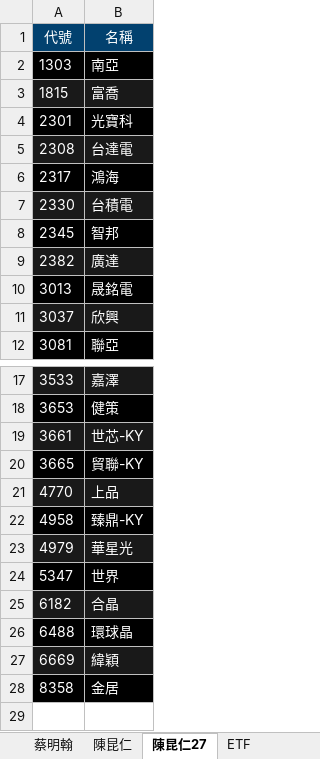
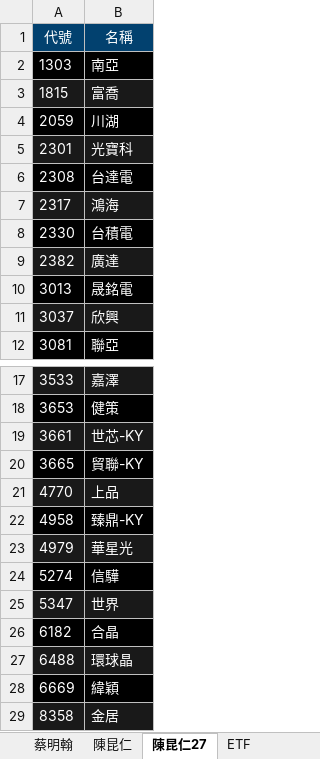
Before and after one commit to ONicole0101/Gold, an Excel workbook: Allcsv/GoldSheet.xlsx, sheet 陳昆仁27, drawn as a sheet; only a part is shown, gaps mark what is left out; values as stored, in another font and other column widths than the file's, no borders; removed rows and columns are numbered as before the commit, all else as after; the diff names each change by its address in the sheet, - before the commit and + after, or states it on an @@ line.

Commit message:
U_08.1858

```diff
--- a/Allcsv/GoldSheet.xlsx (sheet 陳昆仁27)
+++ b/Allcsv/GoldSheet.xlsx (sheet 陳昆仁27)
+row 4: 2059 | 川湖
-A5:B5 fill: #000000
+A5:B5 fill: #191919
-A6:B6 fill: #191919
+A6:B6 fill: #000000
-A7:B7 fill: #000000
+A7:B7 fill: #191919
-A8:B8 fill: #191919
+A8:B8 fill: #000000
-row 8: 2345 | 智邦
+row 24: 5274 | 信驊
-A25:B25 fill: #000000
+A25:B25 fill: #191919
-A26:B26 fill: #191919
+A26:B26 fill: #000000
-A27:B27 fill: #000000
+A27:B27 fill: #191919
-A28:B28 fill: #191919
+A28:B28 fill: #000000
-A29:B29 fill: #000000
+A29:B29 fill: #191919
```
Also changed, not shown: sheet 燕俐27.
